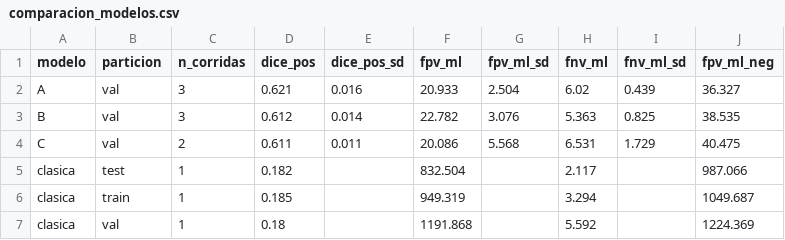
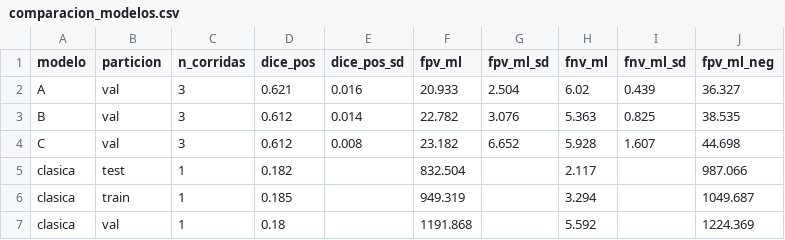
Before and after one commit to SebasDCIS/proyecto_PETCT_BME423, a CSV file: results/comparacion_modelos.csv, drawn as a sheet; removed rows and columns are numbered as before the commit, all else as after; the diff names each change by its address in the sheet, - before the commit and + after, or states it on an @@ line.

```diff
--- a/results/comparacion_modelos.csv
+++ b/results/comparacion_modelos.csv
-row 4: C | val | 2 | 0.611 | 0.011 | 20.086 | 5.568 | 6.531 | 1.729 | 40.475
+row 4: C | val | 3 | 0.612 | 0.008 | 23.182 | 6.652 | 5.928 | 1.607 | 44.698
```
Also changed, not shown: results/corridas.csv, 5 other files.
